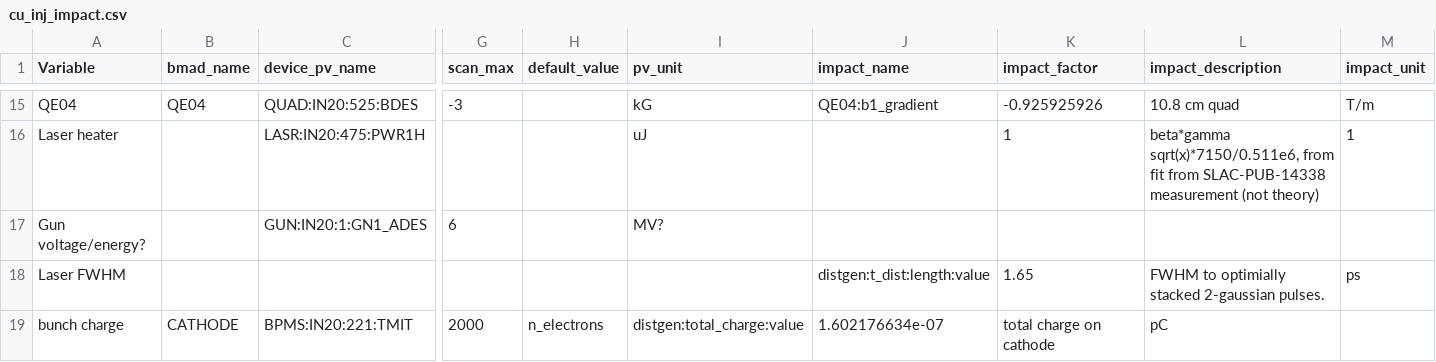
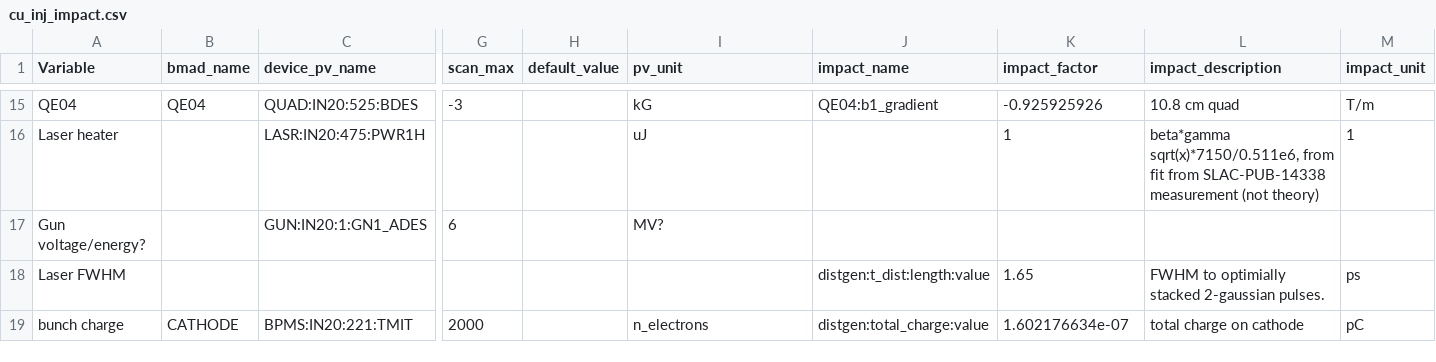
Before and after one commit to jacquelinegarrahan/lcls-cu-inj-nn-ex, a CSV file: lcls_cu_inj_nn_ex/files/cu_inj_impact.csv, drawn as a sheet; only a part is shown, gaps mark what is left out; the diff names each change by its address in the sheet, - before the commit and + after, or states it on an @@ line.

Commit message:
Correct variables

```diff
--- a/lcls_cu_inj_nn_ex/files/cu_inj_impact.csv
+++ b/lcls_cu_inj_nn_ex/files/cu_inj_impact.csv
-H19 (default_value): n_electrons
+H19 (default_value): (empty)
-I19 (pv_unit): distgen:total_charge:value
+I19 (pv_unit): n_electrons
-J19 (impact_name): 1.602176634e-07
+J19 (impact_name): distgen:total_charge:value
-K19 (impact_factor): total charge on cathode
+K19 (impact_factor): 1.602176634e-07
-L19 (impact_description): pC
+L19 (impact_description): total charge on cathode
-M19 (impact_unit): (empty)
+M19 (impact_unit): pC
```
Also changed, not shown: 1 other file.
